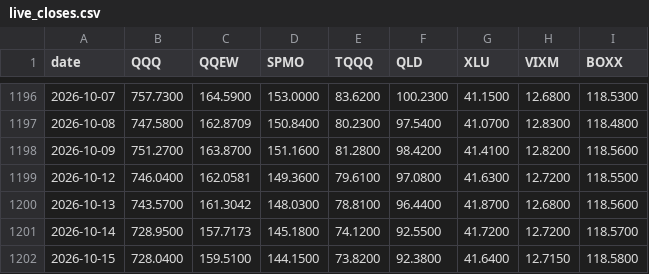
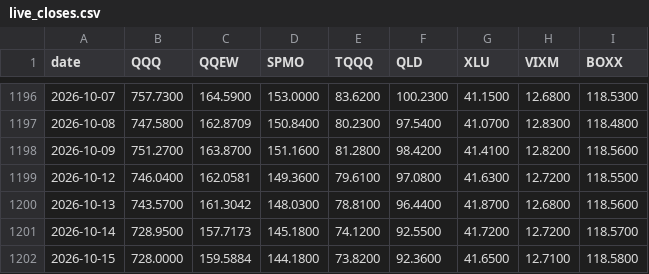
Before and after one commit to xyxyxy33e-sys/Robinhood-stock, a CSV file: data/live_closes.csv, drawn as a sheet; only a part is shown, gaps mark what is left out.

```diff
--- a/data/live_closes.csv
+++ b/data/live_closes.csv
@@ -1201,2 +1201,2 @@ date,QQQ,QQEW,SPMO,TQQQ,QLD,XLU,VIXM,BOXX
 2026-10-14,728.9500,157.7173,145.1800,74.1200,92.5500,41.7200,12.7200,118.5700
-2026-10-15,728.0400,159.5100,144.1500,73.8200,92.3800,41.6400,12.7150,118.5800
+2026-10-15,728.0000,159.5884,144.1800,73.8200,92.3600,41.6500,12.7100,118.5800
```
Also changed, not shown: 2 other files.
